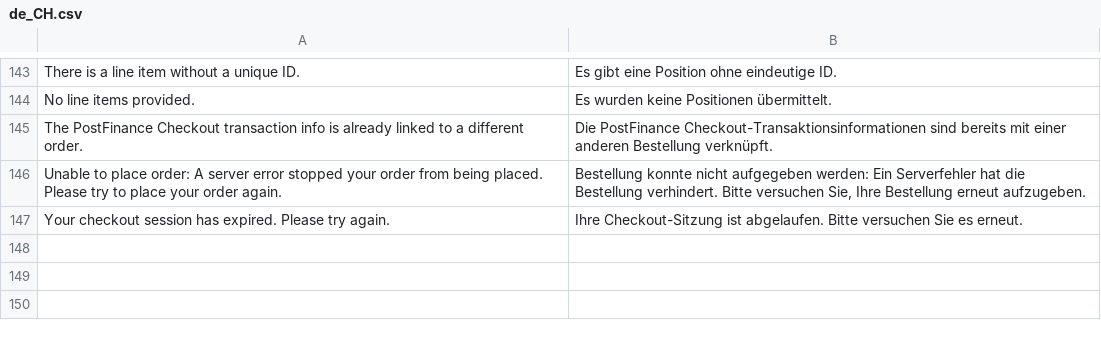
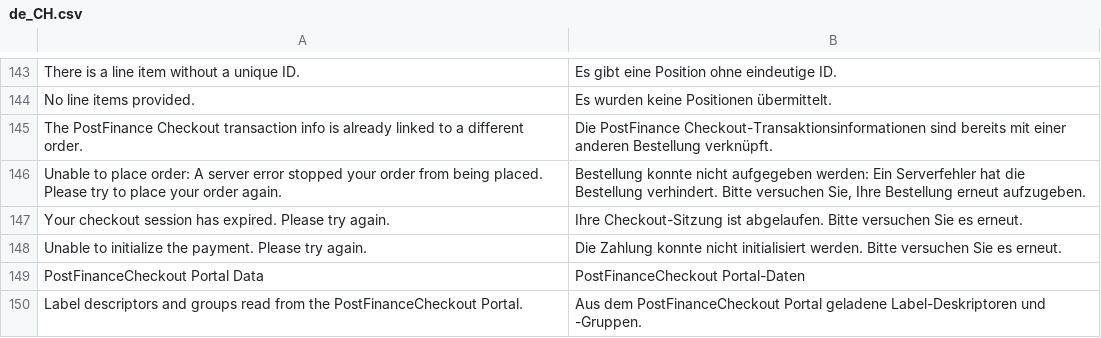
Before and after one commit to pfpayments/magento-2, a CSV file: i18n/de_CH.csv, drawn as a sheet; only a part is shown, gaps mark what is left out; the diff names each change by its address in the sheet, - before the commit and + after, or states it on an @@ line.

```diff
--- a/i18n/de_CH.csv
+++ b/i18n/de_CH.csv
+row 148: Unable to initialize the payment. Please try again. | Die Zahlung konnte nicht initialisiert werden. Bitte versuchen Sie es erneut.
+row 149: PostFinanceCheckout Portal Data | PostFinanceCheckout Portal-Daten
+row 150: Label descriptors and groups read from the PostFinanceCheckout Portal. | Aus dem PostFinanceCheckout Portal geladene Label-Deskriptoren und -Gruppen.
```
Also changed, not shown: i18n/de_DE.csv, i18n/fr_CH.csv, 38 other files.
